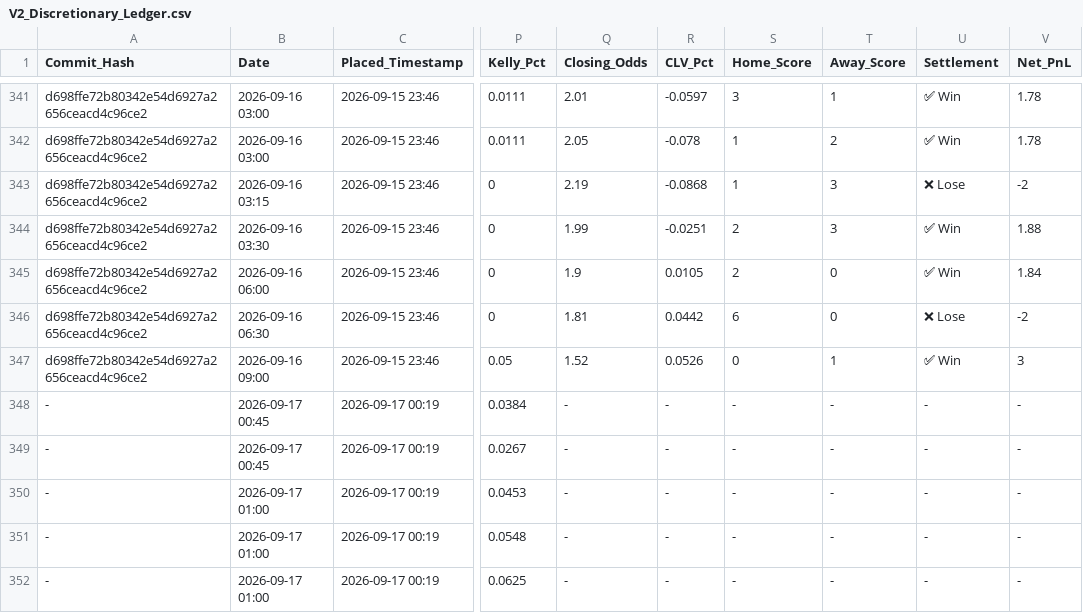
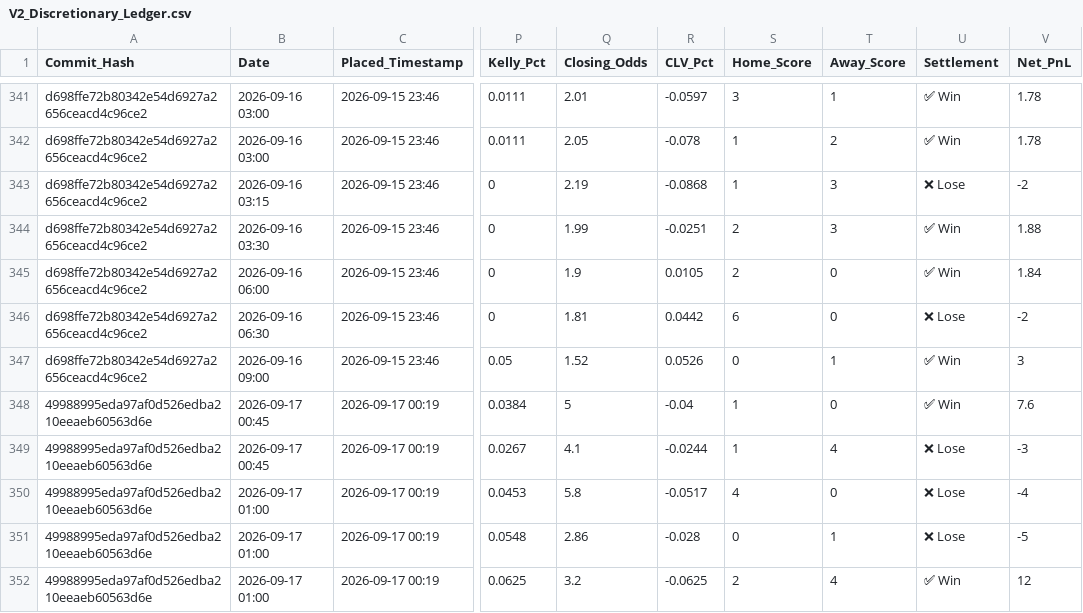
Before and after one commit to ethan-0625/MCO-Sports-Alpha-Research, a CSV file: V2_Discretionary_Ledger.csv, drawn as a sheet; only a part is shown, gaps mark what is left out; the diff covers the shown part only; the diff names each change by its address in the sheet, - before the commit and + after, or states it on an @@ line.

Commit message:
Update V2_Discretionary_Ledger.csv

```diff
--- a/V2_Discretionary_Ledger.csv
+++ b/V2_Discretionary_Ledger.csv
-A348:A352 (Commit_Hash): -
+A348:A352 (Commit_Hash): 49988995eda97af0d526edba210eeaeb60563d6e
-Q348 (Closing_Odds): -
+Q348 (Closing_Odds): 5
-R348 (CLV_Pct): -
+R348 (CLV_Pct): -0.04
-S348:S349 (Home_Score): -
+S348:S349 (Home_Score): 1
-T348 (Away_Score): -
+T348 (Away_Score): 0
-U348 (Settlement): -
+U348 (Settlement): ✅ Win
-V348 (Net_PnL): -
+V348 (Net_PnL): 7.6
-Q349 (Closing_Odds): -
+Q349 (Closing_Odds): 4.1
-R349 (CLV_Pct): -
+R349 (CLV_Pct): -0.0244
-T349 (Away_Score): -
+T349 (Away_Score): 4
-U349:U351 (Settlement): -
+U349:U351 (Settlement): ❌ Lose
-V349 (Net_PnL): -
+V349 (Net_PnL): -3
-Q350 (Closing_Odds): -
+Q350 (Closing_Odds): 5.8
-R350 (CLV_Pct): -
+R350 (CLV_Pct): -0.0517
-S350 (Home_Score): -
+S350 (Home_Score): 4
-T350 (Away_Score): -
+T350 (Away_Score): 0
-V350 (Net_PnL): -
+V350 (Net_PnL): -4
-Q351 (Closing_Odds): -
+Q351 (Closing_Odds): 2.86
-R351 (CLV_Pct): -
+R351 (CLV_Pct): -0.028
-S351 (Home_Score): -
+S351 (Home_Score): 0
-T351 (Away_Score): -
+T351 (Away_Score): 1
-V351 (Net_PnL): -
+V351 (Net_PnL): -5
-Q352 (Closing_Odds): -
+Q352 (Closing_Odds): 3.2
-R352 (CLV_Pct): -
+R352 (CLV_Pct): -0.0625
-S352 (Home_Score): -
+S352 (Home_Score): 2
-T352 (Away_Score): -
+T352 (Away_Score): 4
-U352 (Settlement): -
+U352 (Settlement): ✅ Win
-V352 (Net_PnL): -
+V352 (Net_PnL): 12
```
Also changed, not shown: 141 edited cells elsewhere in this file.
